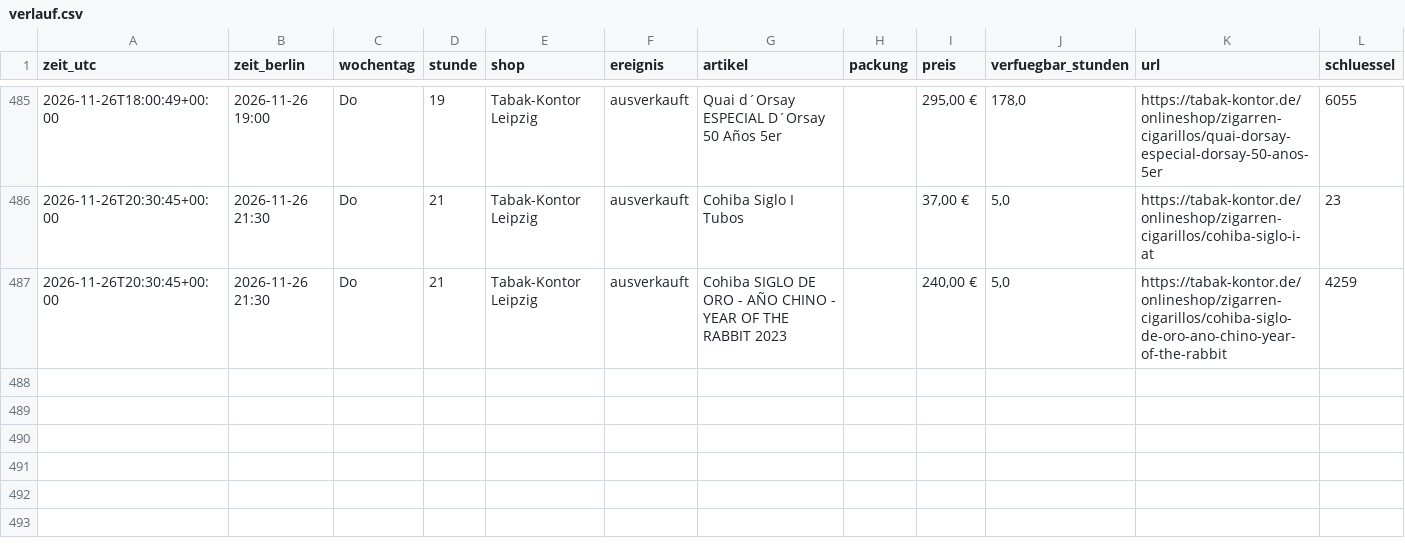
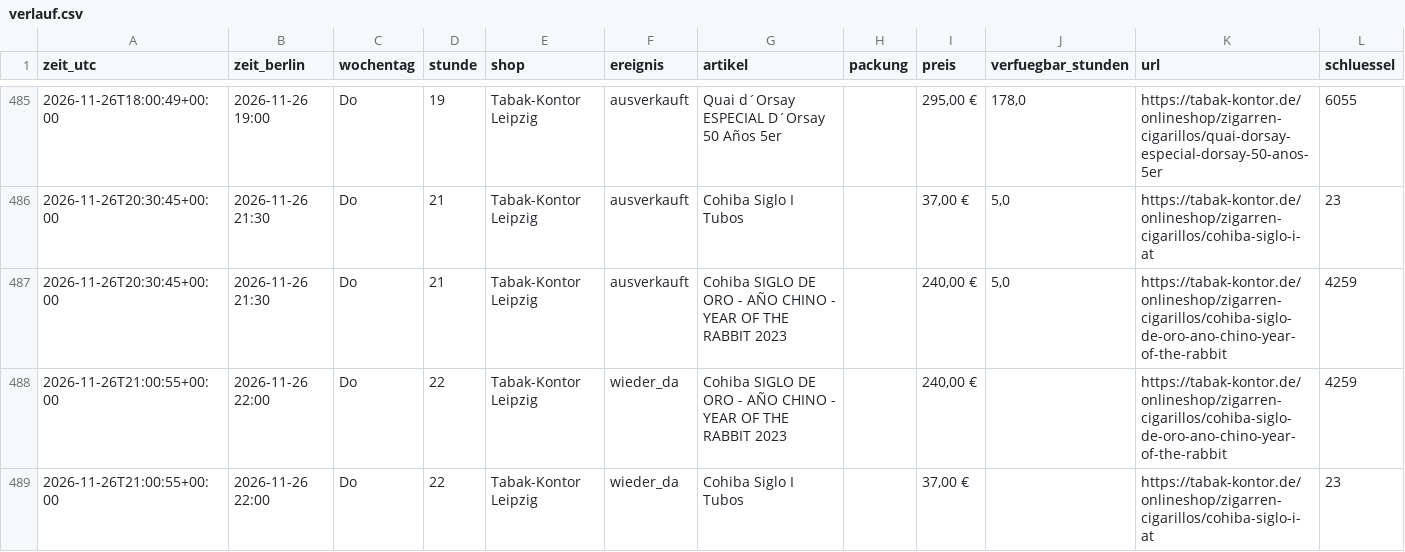
Before and after one commit to linusmw/habanos-waechter, a CSV file: verlauf.csv, drawn as a sheet; only a part is shown, gaps mark what is left out; the diff names each change by its address in the sheet, - before the commit and + after, or states it on an @@ line.

```diff
--- a/verlauf.csv
+++ b/verlauf.csv
+row 488: 2026-11-26T21:00:55+00:00 | 2026-11-26 22:00 | Do | 22 | Tabak-Kontor Leipzig | wieder_da | Cohiba SIGLO DE ORO - AÑO CHINO - YEAR OF THE RABBIT 2023 |  | 240,00 € |  | https://tabak-kontor.de/onlineshop/zigarren-cigarillos/cohiba-siglo-de-oro-ano-chino-year-of-the-rabbit | 4259
+row 489: 2026-11-26T21:00:55+00:00 | 2026-11-26 22:00 | Do | 22 | Tabak-Kontor Leipzig | wieder_da | Cohiba Siglo I Tubos |  | 37,00 € |  | https://tabak-kontor.de/onlineshop/zigarren-cigarillos/cohiba-siglo-i-at | 23
```
Also changed, not shown: 2 other files.
